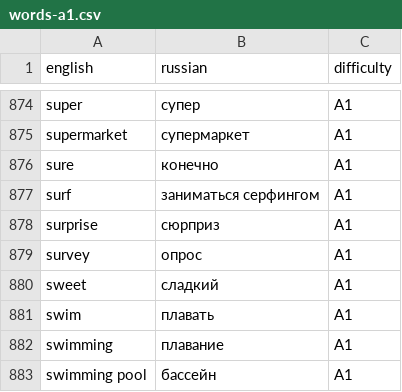
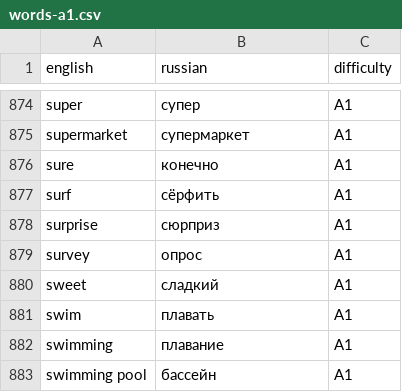
Before and after one commit to celestianverse/english-battle, a CSV file: data/words-a1.csv, drawn as a sheet; only a part is shown, gaps mark what is left out.

Commit message:
feat: create words API

```diff
--- a/data/words-a1.csv
+++ b/data/words-a1.csv
@@ -876,3 +876,3 @@
 "sure";"конечно";A1
-"surf";"заниматься серфингом";A1
+"surf";"сёрфить";A1
 "surprise";"сюрприз";A1
```
Also changed, not shown: 9 other files.
